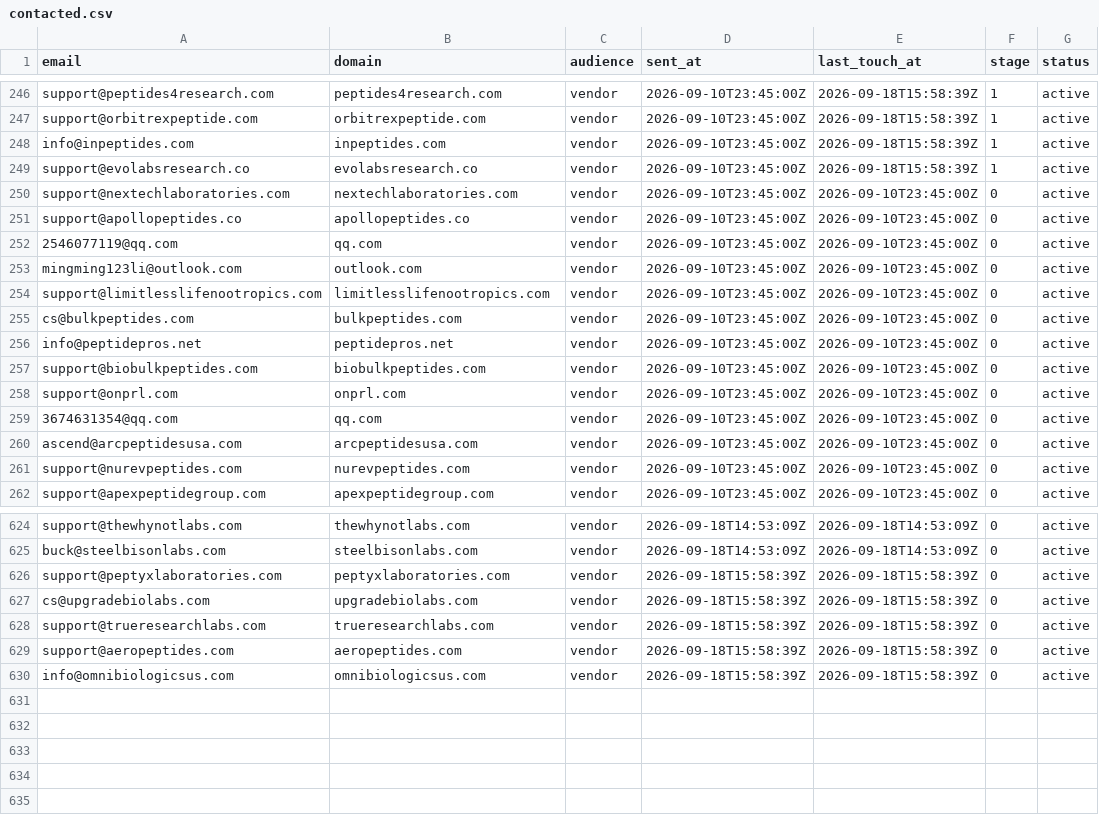
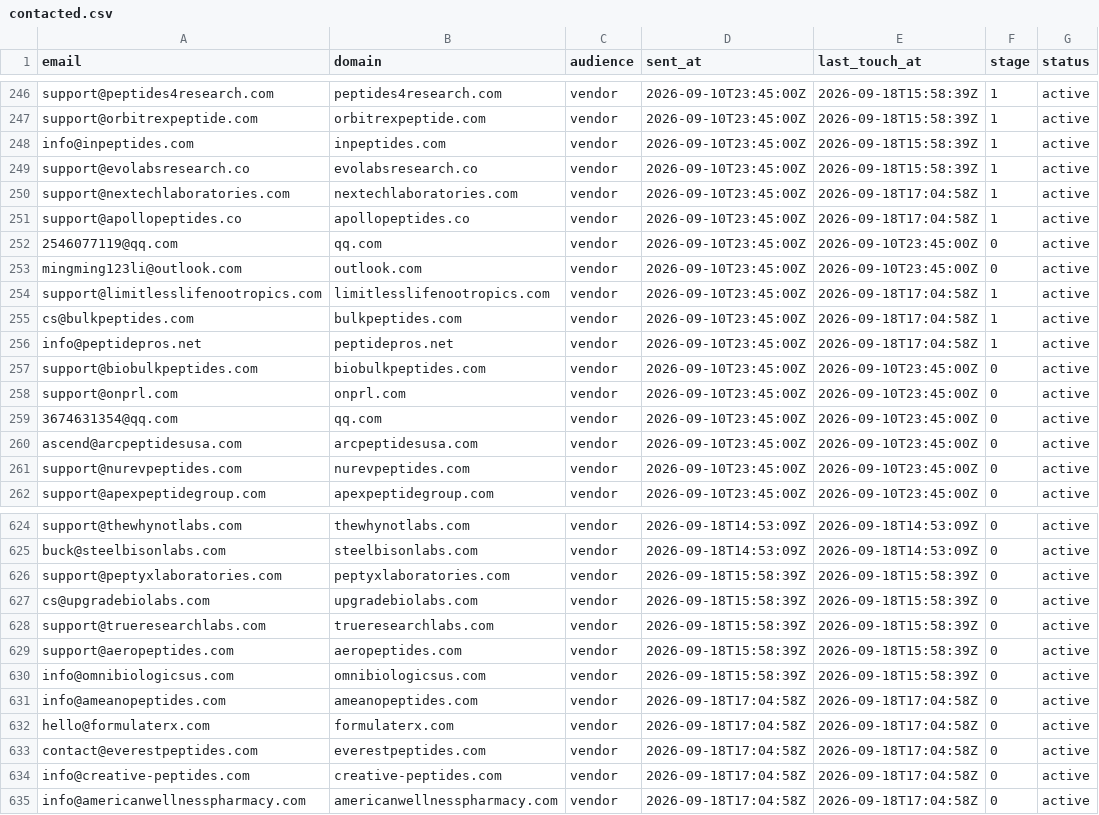
Before and after one commit to cfnoperations1-cell/g, a CSV file: outreach/contacted.csv, drawn as a sheet; only a part is shown, gaps mark what is left out.

```diff
--- a/outreach/contacted.csv
+++ b/outreach/contacted.csv
@@ -249,9 +249,9 @@ info@inpeptides.com,inpeptides.com,vendor,2026-09-10T23:45:00Z,2026-09-18T15:58:
 support@evolabsresearch.co,evolabsresearch.co,vendor,2026-09-10T23:45:00Z,2026-09-18T15:58:39Z,1,active
-support@nextechlaboratories.com,nextechlaboratories.com,vendor,2026-09-10T23:45:00Z,2026-09-10T23:45:00Z,0,active
-support@apollopeptides.co,apollopeptides.co,vendor,2026-09-10T23:45:00Z,2026-09-10T23:45:00Z,0,active
+support@nextechlaboratories.com,nextechlaboratories.com,vendor,2026-09-10T23:45:00Z,2026-09-18T17:04:58Z,1,active
+support@apollopeptides.co,apollopeptides.co,vendor,2026-09-10T23:45:00Z,2026-09-18T17:04:58Z,1,active
 2546077119@qq.com,qq.com,vendor,2026-09-10T23:45:00Z,2026-09-10T23:45:00Z,0,active
 mingming123li@outlook.com,outlook.com,vendor,2026-09-10T23:45:00Z,2026-09-10T23:45:00Z,0,active
-support@limitlesslifenootropics.com,limitlesslifenootropics.com,vendor,2026-09-10T23:45:00Z,2026-09-10T23:45:00Z,0,active
-cs@bulkpeptides.com,bulkpeptides.com,vendor,2026-09-10T23:45:00Z,2026-09-10T23:45:00Z,0,active
-info@peptidepros.net,peptidepros.net,vendor,2026-09-10T23:45:00Z,2026-09-10T23:45:00Z,0,active
+support@limitlesslifenootropics.com,limitlesslifenootropics.com,vendor,2026-09-10T23:45:00Z,2026-09-18T17:04:58Z,1,active
+cs@bulkpeptides.com,bulkpeptides.com,vendor,2026-09-10T23:45:00Z,2026-09-18T17:04:58Z,1,active
+info@peptidepros.net,peptidepros.net,vendor,2026-09-10T23:45:00Z,2026-09-18T17:04:58Z,1,active
 support@biobulkpeptides.com,biobulkpeptides.com,vendor,2026-09-10T23:45:00Z,2026-09-10T23:45:00Z,0,active
@@ -630 +630,6 @@ support@aeropeptides.com,aeropeptides.com,vendor,2026-09-18T15:58:39Z,2026-09-18
 info@omnibiologicsus.com,omnibiologicsus.com,vendor,2026-09-18T15:58:39Z,2026-09-18T15:58:39Z,0,active
+info@ameanopeptides.com,ameanopeptides.com,vendor,2026-09-18T17:04:58Z,2026-09-18T17:04:58Z,0,active
+hello@formulaterx.com,formulaterx.com,vendor,2026-09-18T17:04:58Z,2026-09-18T17:04:58Z,0,active
+contact@everestpeptides.com,everestpeptides.com,vendor,2026-09-18T17:04:58Z,2026-09-18T17:04:58Z,0,active
+info@creative-peptides.com,creative-peptides.com,vendor,2026-09-18T17:04:58Z,2026-09-18T17:04:58Z,0,active
+info@americanwellnesspharmacy.com,americanwellnesspharmacy.com,vendor,2026-09-18T17:04:58Z,2026-09-18T17:04:58Z,0,active
```
Also changed, not shown: outreach/not_yet_emailed.csv, outreach/sent_log.csv, 4 other files.
